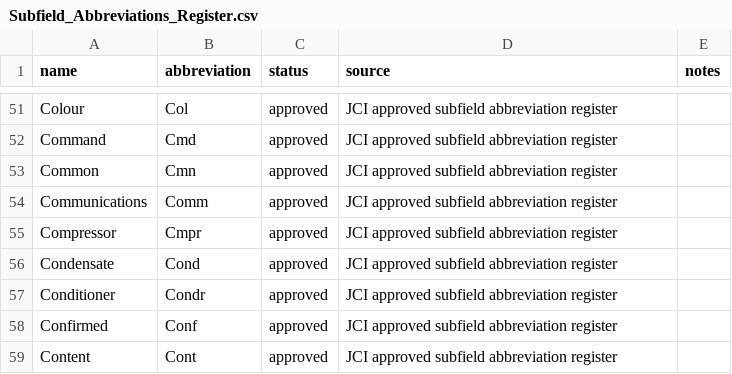
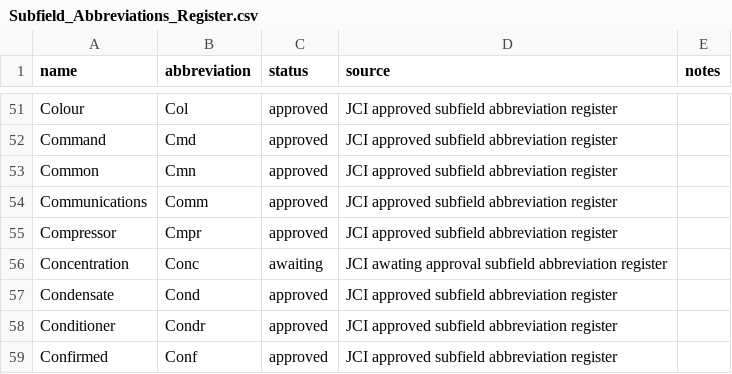
Before and after one commit to robertkrzysik-jci/jci-smart-building-ontology-registers, a CSV file: data/Subfield_Abbreviations_Register.csv, drawn as a sheet; only a part is shown, gaps mark what is left out; the shorter side is filled out with more unchanged rows; the diff names each change by its address in the sheet, - before the commit and + after, or states it on an @@ line.

Commit message:
Update Subfield_Abbreviations_Register.csv

```diff
--- a/data/Subfield_Abbreviations_Register.csv
+++ b/data/Subfield_Abbreviations_Register.csv
+row 56: Concentration | Conc | awaiting | JCI awating approval subfield abbreviation register
```
